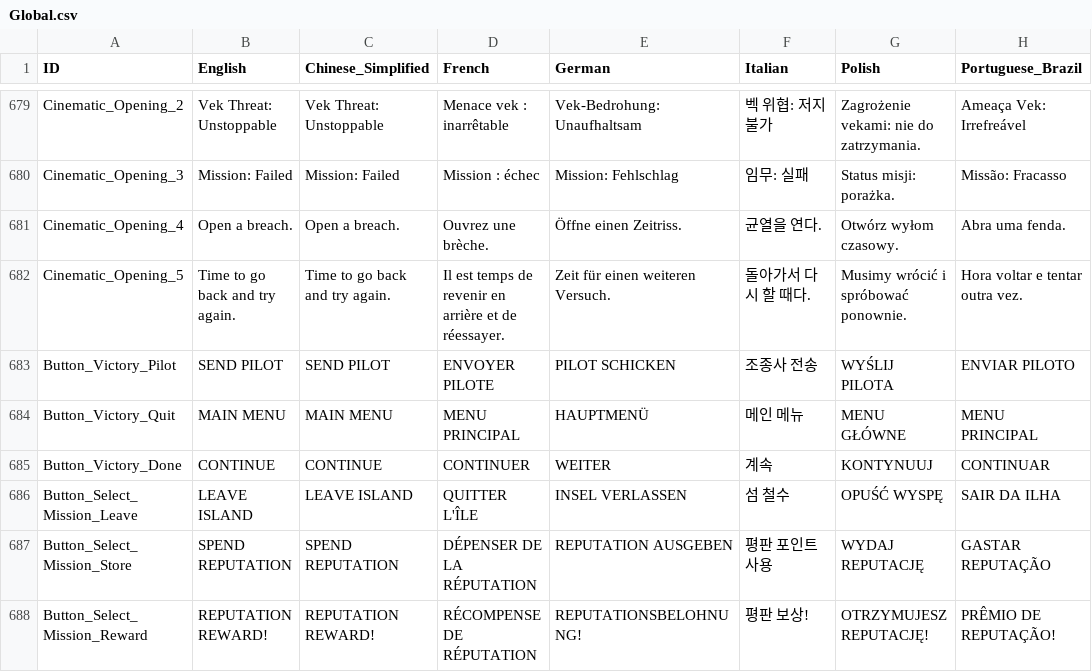
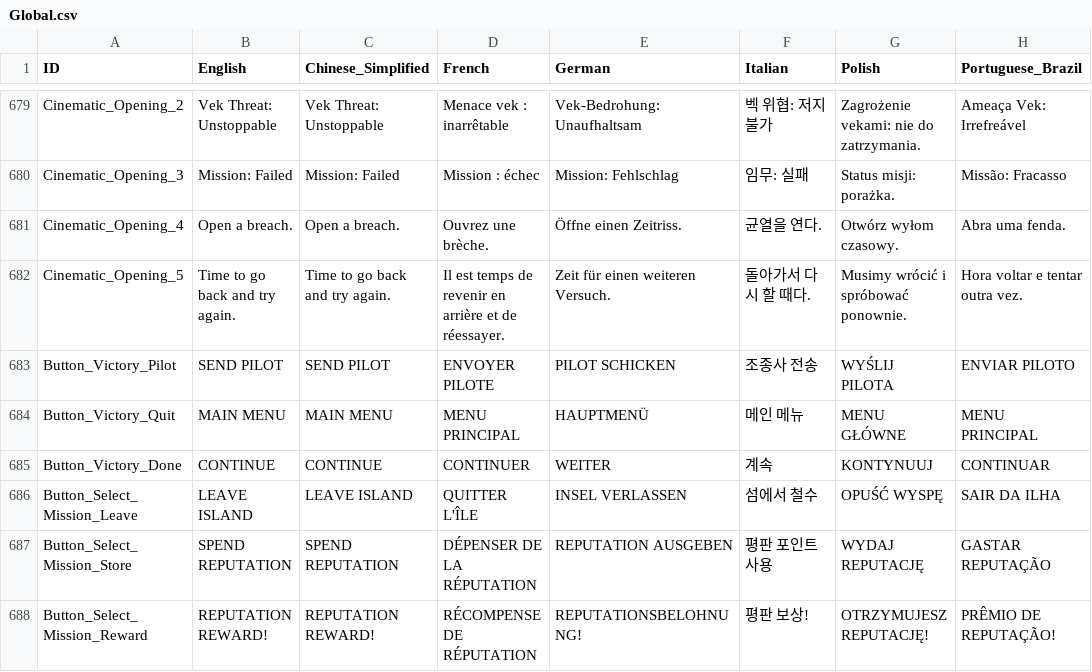
Before and after one commit to marona42/ITBKoreanPatch, a CSV file: scripts/localization/Global.csv, drawn as a sheet; only a part is shown, gaps mark what is left out; the diff names each change by its address in the sheet, - before the commit and + after, or states it on an @@ line.

```diff
--- a/scripts/localization/Global.csv
+++ b/scripts/localization/Global.csv
-F686 (Italian): 섬 철수
+F686 (Italian): 섬에서 철수
```
Also changed, not shown: scripts/localization/New.csv, 1 other file.
